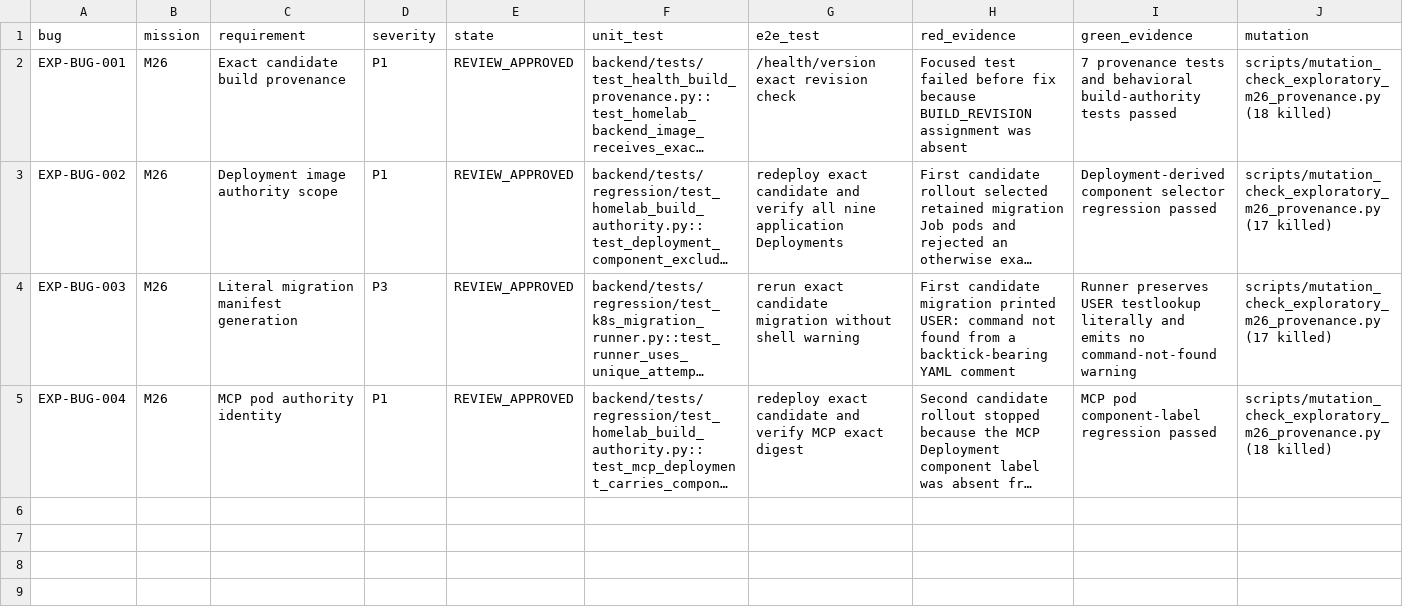
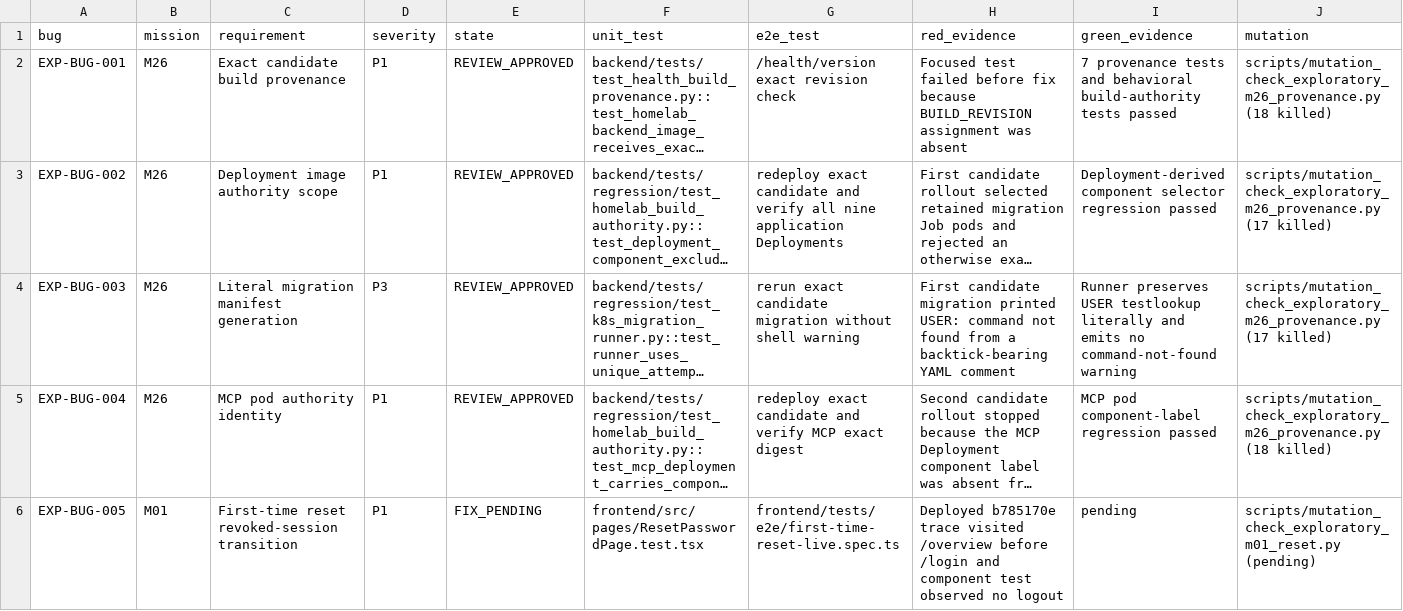
Before and after one commit to test-intelligence/testlookup, a CSV file: architecture/verification/exploratory-20260916/defects.csv, drawn as a sheet; only a part is shown; long unchanged cells end in …; rows hold the shown columns only; the diff names each change by its address in the sheet, - before the commit and + after, or states it on an @@ line.

Commit message:
fix first-time reset revoked session flow

```diff
--- a/architecture/verification/exploratory-20260916/defects.csv
+++ b/architecture/verification/exploratory-20260916/defects.csv
+row 6: EXP-BUG-005 | M01 | First-time reset revoked-session transition | P1 | FIX_PENDING | frontend/src/pages/ResetPasswordPage.test.tsx | frontend/tests/e2e/first-time-reset-live.spec.ts | Deployed b785170e trace visited /overview before /login and component test observed no logout | pending | scripts/mutation_check_exploratory_m01_reset.py (pending)
```
Also changed, not shown: 7 other files.
